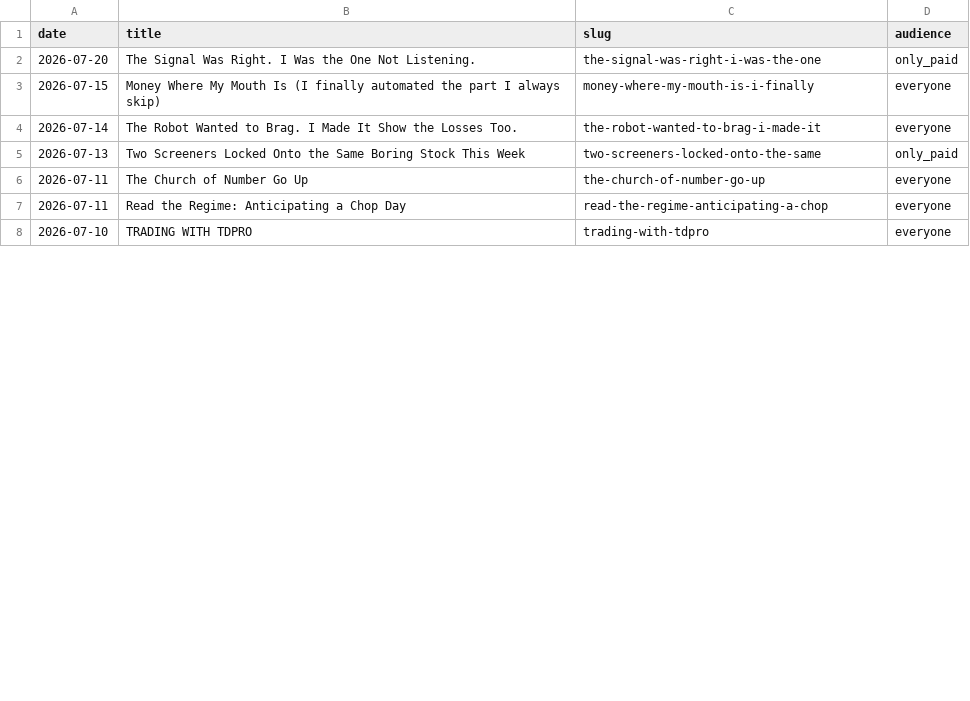
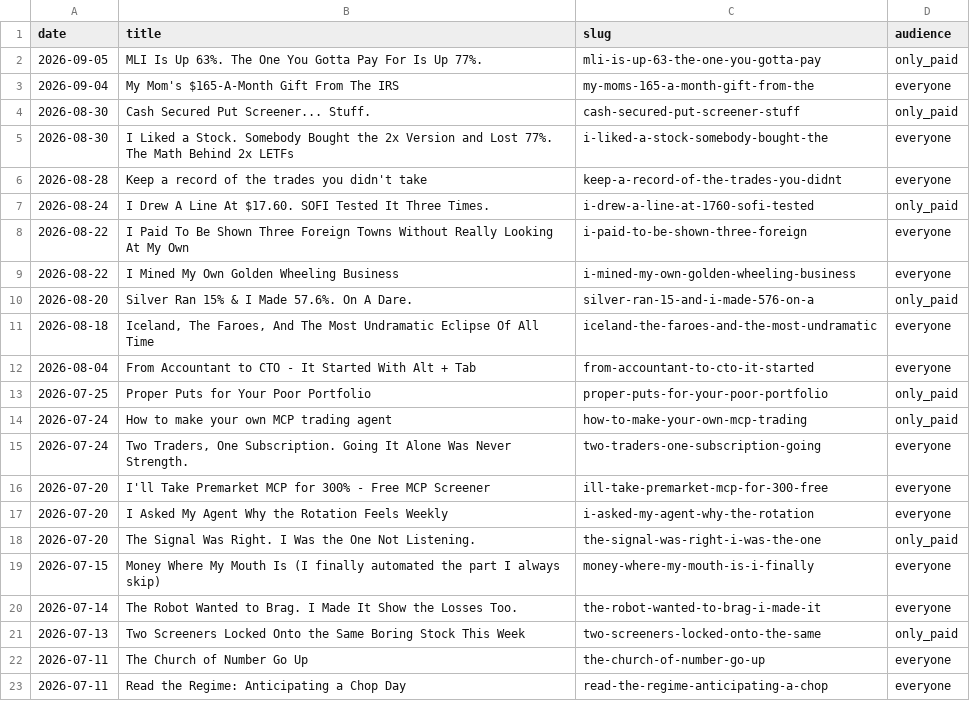
Before and after one commit to mphinance/mphinance, a TSV file: docs/voice-delta/pairs/_archive.tsv, drawn as a sheet; only a part is shown; the shorter side is filled out with more unchanged rows; the diff covers the shown part only; the diff names each change by its address in the sheet, - before the commit and + after, or states it on an @@ line.

```diff
--- a/docs/voice-delta/pairs/_archive.tsv
+++ b/docs/voice-delta/pairs/_archive.tsv
+row 2: 2026-09-05 | MLI Is Up 63%. The One You Gotta Pay For Is Up 77%. | mli-is-up-63-the-one-you-gotta-pay | only_paid
+row 3: 2026-09-04 | My Mom's $165-A-Month Gift From The IRS | my-moms-165-a-month-gift-from-the | everyone
+row 4: 2026-08-30 | Cash Secured Put Screener... Stuff. | cash-secured-put-screener-stuff | only_paid
+row 5: 2026-08-30 | I Liked a Stock. Somebody Bought the 2x Version and Lost 77%. The Math Behind 2x LETFs | i-liked-a-stock-somebody-bought-the | everyone
+row 6: 2026-08-28 | Keep a record of the trades you didn't take | keep-a-record-of-the-trades-you-didnt | everyone
+row 7: 2026-08-24 | I Drew A Line At $17.60. SOFI Tested It Three Times. | i-drew-a-line-at-1760-sofi-tested | only_paid
+row 8: 2026-08-22 | I Paid To Be Shown Three Foreign Towns Without Really Looking At My Own | i-paid-to-be-shown-three-foreign | everyone
+row 9: 2026-08-22 | I Mined My Own Golden Wheeling Business | i-mined-my-own-golden-wheeling-business | everyone
+row 10: 2026-08-20 | Silver Ran 15% & I Made 57.6%. On A Dare. | silver-ran-15-and-i-made-576-on-a | only_paid
+row 11: 2026-08-18 | Iceland, The Faroes, And The Most Undramatic Eclipse Of All Time | iceland-the-faroes-and-the-most-undramatic | everyone
+row 12: 2026-08-04 | From Accountant to CTO - It Started With Alt + Tab | from-accountant-to-cto-it-started | everyone
+row 13: 2026-07-25 | Proper Puts for Your Poor Portfolio | proper-puts-for-your-poor-portfolio | only_paid
+row 14: 2026-07-24 | How to make your own MCP trading agent | how-to-make-your-own-mcp-trading | only_paid
+row 15: 2026-07-24 | Two Traders, One Subscription. Going It Alone Was Never Strength. | two-traders-one-subscription-going | everyone
+row 16: 2026-07-20 | I'll Take Premarket MCP for 300% - Free MCP Screener | ill-take-premarket-mcp-for-300-free | everyone
+row 17: 2026-07-20 | I Asked My Agent Why the Rotation Feels Weekly | i-asked-my-agent-why-the-rotation | everyone
```
Also changed, not shown: 16 removed rows elsewhere in this file, 10 other files.
